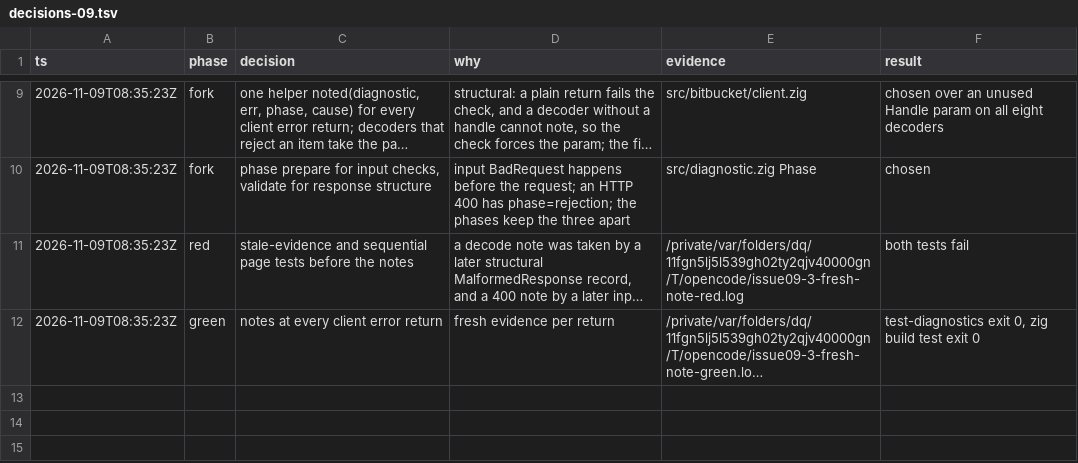
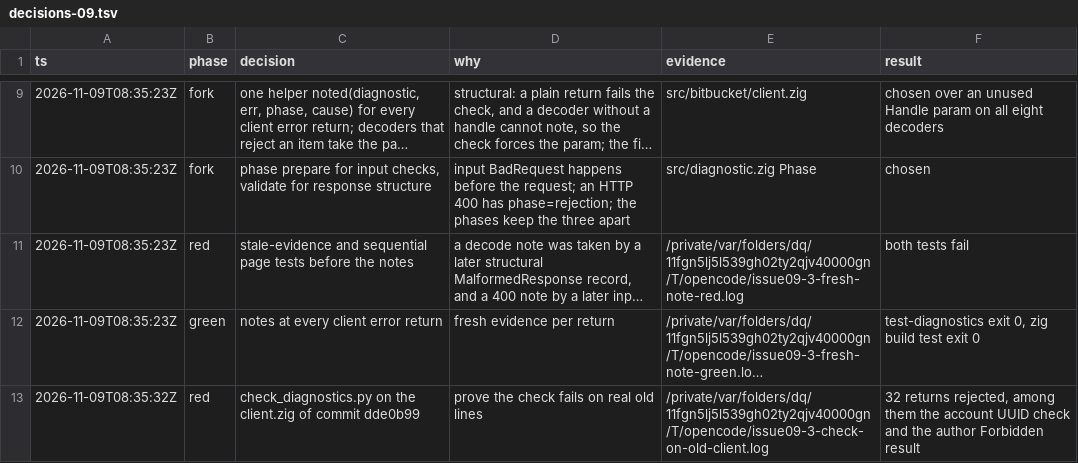
Before and after one commit to stefanvonderkrone/bbr, a TSV file: .scratch/error-handling-discipline/decisions-09.tsv, drawn as a sheet; only a part is shown, gaps mark what is left out; long unchanged cells end in …; the diff names each change by its address in the sheet, - before the commit and + after, or states it on an @@ line.

Commit message:
tools: reject a client error return in client.zig that does not note
check_diagnostics.py reads the ApiError members from types.zig and rejects
each production return of one in src/bitbucket/client.zig that does not go
through noted, also inside a result such as .api_error. The tests reject
the old account UUID check, the author Forbidden result, and an orelse
return.

```diff
--- a/.scratch/error-handling-discipline/decisions-09.tsv
+++ b/.scratch/error-handling-discipline/decisions-09.tsv
+row 13: 2026-11-09T08:35:32Z | red | check_diagnostics.py on the client.zig of commit dde0b99 | prove the check fails on real old lines | /private/var/folders/dq/11fgn5lj5l539gh02ty2qjv40000gn/T/opencode/issue09-3-check-on-old-client.log | 32 returns rejected, among them the account UUID check and the author Forbidden result
```
Also changed, not shown: 2 other files.
